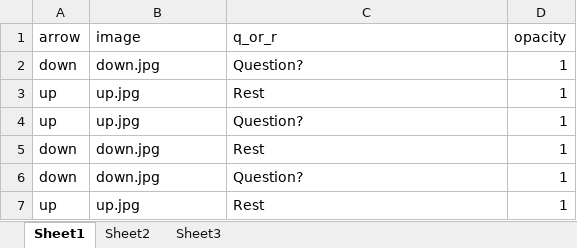
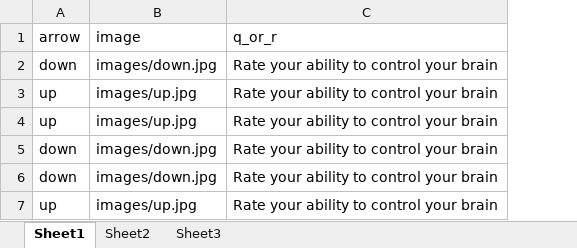
Before and after one commit to akeshavan/realtime, an Excel workbook: conditions/mTBIconditions2.xlsx, sheet Sheet1, drawn as a sheet; values as stored, in another font and other column widths than the file's, no borders; the diff names each change by its address in the sheet, - before the commit and + after, or states it on an @@ line.

```diff
--- a/conditions/mTBIconditions2.xlsx (sheet Sheet1)
+++ b/conditions/mTBIconditions2.xlsx (sheet Sheet1)
-column D (opacity), rows 2-7: all 1
-B2 (image): down.jpg
+B2 (image): images/down.jpg
-C2 (q_or_r): Question?
+C2 (q_or_r): Rate your ability to control your brain
-B3:B4 (image): up.jpg
+B3:B4 (image): images/up.jpg
-C3 (q_or_r): Rest
+C3 (q_or_r): Rate your ability to control your brain
-C4 (q_or_r): Question?
+C4 (q_or_r): Rate your ability to control your brain
-B5:B6 (image): down.jpg
+B5:B6 (image): images/down.jpg
-C5 (q_or_r): Rest
+C5 (q_or_r): Rate your ability to control your brain
-C6 (q_or_r): Question?
+C6 (q_or_r): Rate your ability to control your brain
-B7 (image): up.jpg
+B7 (image): images/up.jpg
-C7 (q_or_r): Rest
+C7 (q_or_r): Rate your ability to control your brain
```
Also changed, not shown: conditions/mTBIconditions3.xlsx, conditions/mTBIconditions4.xlsx, 7 other files.
